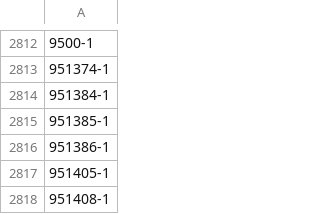
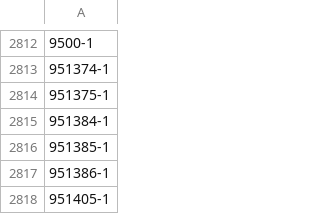
Before and after one commit to ryanstraits/lego-data-pipeline, a CSV file: data/sets_seen.csv, drawn as a sheet; only a part is shown, gaps mark what is left out; the shorter side is filled out with more unchanged rows; the diff names each change by its address in the sheet, - before the commit and + after, or states it on an @@ line.

```diff
--- a/data/sets_seen.csv
+++ b/data/sets_seen.csv
+row 2814: 951375-1
```
Also changed, not shown: data/prices.csv, 1 other file.
